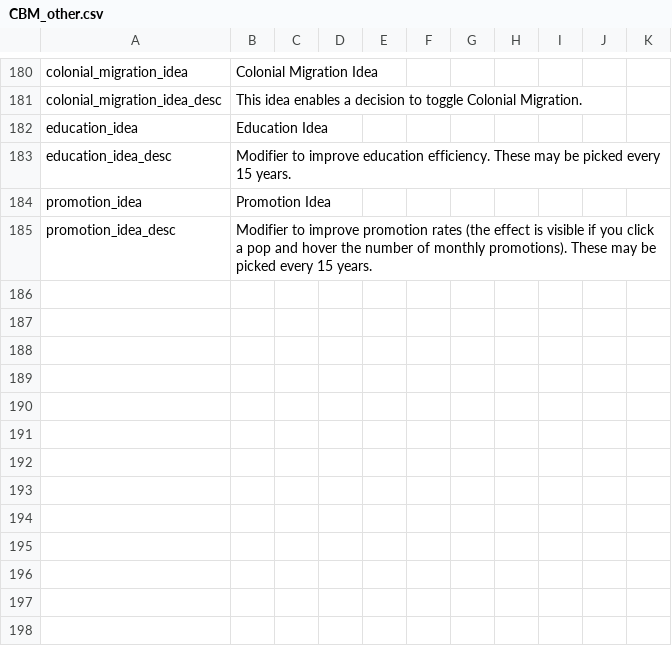
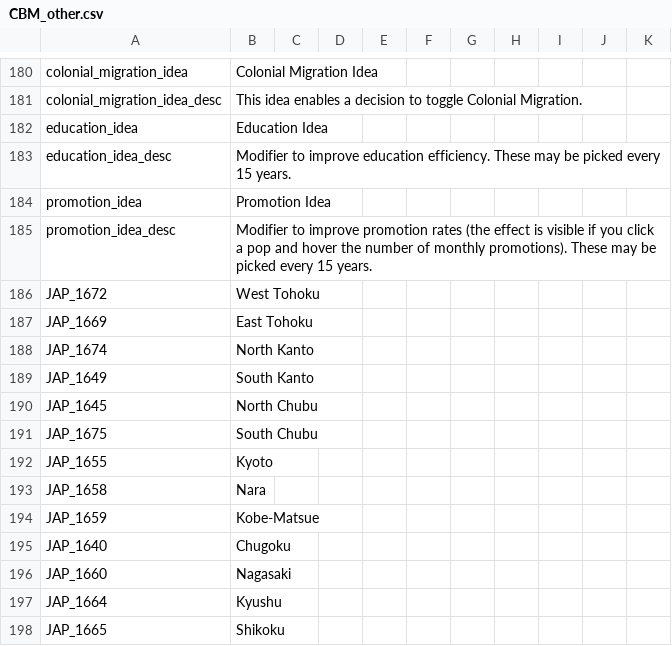
Before and after one commit to thecompanionnoob/Companion-Balance-Mod-experimental, a CSV file: CBM/localisation/CBM_other.csv, drawn as a sheet; only a part is shown, gaps mark what is left out; the diff names each change by its address in the sheet, - before the commit and + after, or states it on an @@ line.

```diff
--- a/CBM/localisation/CBM_other.csv
+++ b/CBM/localisation/CBM_other.csv
+row 186: JAP_1672 | West Tohoku
+row 187: JAP_1669 | East Tohoku
+row 188: JAP_1674 | North Kanto
+row 189: JAP_1649 | South Kanto
+row 190: JAP_1645 | North Chubu
+row 191: JAP_1675 | South Chubu
+row 192: JAP_1655 | Kyoto
+row 193: JAP_1658 | Nara
+row 194: JAP_1659 | Kobe-Matsue
+row 195: JAP_1640 | Chugoku
+row 196: JAP_1660 | Nagasaki
+row 197: JAP_1664 | Kyushu
+row 198: JAP_1665 | Shikoku
```
Also changed, not shown: 3 other files.
